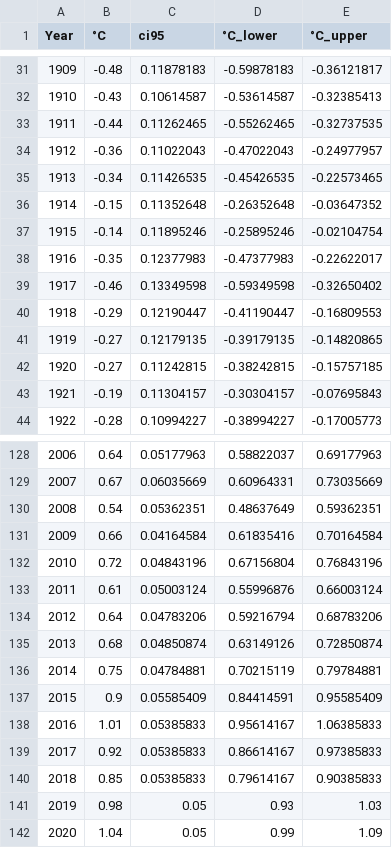
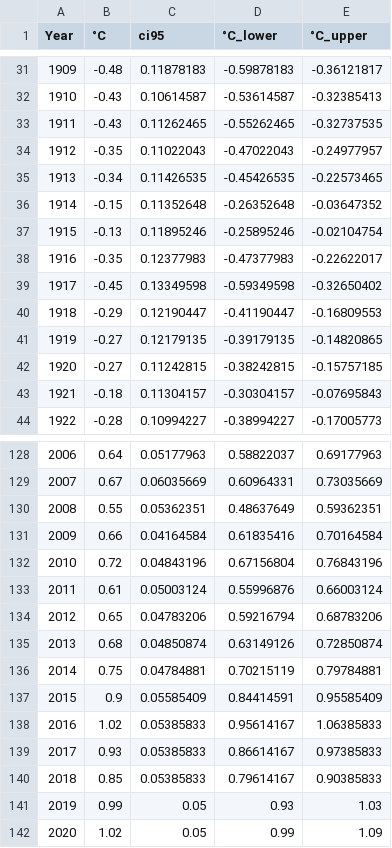
Before and after one commit to RPGroup-PBoC/human_impacts, a CSV file: data/atmosphere_biogeochemistry/GISTEMP_v4_global_temperature_trend/processed/Land-OceanTemperatureIndex.csv, drawn as a sheet; only a part is shown, gaps mark what is left out; the diff covers the shown part only.

Commit message:
Update GISTEMP data and viz to 2020 J-D mean

```diff
--- a/data/atmosphere_biogeochemistry/GISTEMP_v4_global_temperature_trend/processed/Land-OceanTemperatureIndex.csv
+++ b/data/atmosphere_biogeochemistry/GISTEMP_v4_global_temperature_trend/processed/Land-OceanTemperatureIndex.csv
@@ -32,9 +32,9 @@
 1910,-0.43,0.10614587,-0.53614587,-0.32385413
-1911,-0.44,0.11262465,-0.55262465,-0.32737535
-1912,-0.36,0.11022043,-0.47022043,-0.24977957
+1911,-0.43,0.11262465,-0.55262465,-0.32737535
+1912,-0.35,0.11022043,-0.47022043,-0.24977957
 1913,-0.34,0.11426535,-0.45426535,-0.22573465
 1914,-0.15,0.11352648,-0.26352648,-0.03647352
-1915,-0.14,0.11895246,-0.25895246,-0.02104754
+1915,-0.13,0.11895246,-0.25895246,-0.02104754
 1916,-0.35,0.12377983,-0.47377983,-0.22622017
-1917,-0.46,0.13349598,-0.59349598,-0.32650402
+1917,-0.45,0.13349598,-0.59349598,-0.32650402
 1918,-0.29,0.12190447,-0.41190447,-0.16809553
@@ -42,3 +42,3 @@
 1920,-0.27,0.11242815,-0.38242815,-0.15757185
-1921,-0.19,0.11304157,-0.30304157,-0.07695843
+1921,-0.18,0.11304157,-0.30304157,-0.07695843
 1922,-0.28,0.10994227,-0.38994227,-0.17005773
@@ -129,3 +129,3 @@
 2007,0.67,0.06035669,0.60964331,0.73035669
-2008,0.54,0.05362351,0.48637649,0.59362351
+2008,0.55,0.05362351,0.48637649,0.59362351
 2009,0.66,0.04164584,0.61835416,0.70164584
@@ -133,3 +133,3 @@
 2011,0.61,0.05003124,0.55996876,0.66003124
-2012,0.64,0.04783206,0.59216794,0.68783206
+2012,0.65,0.04783206,0.59216794,0.68783206
 2013,0.68,0.04850874,0.63149126,0.72850874
@@ -137,6 +137,6 @@
 2015,0.9,0.05585409,0.84414591,0.95585409
-2016,1.01,0.05385833,0.95614167,1.06385833
-2017,0.92,0.05385833,0.86614167,0.97385833
+2016,1.02,0.05385833,0.95614167,1.06385833
+2017,0.93,0.05385833,0.86614167,0.97385833
 2018,0.85,0.05385833,0.79614167,0.90385833
-2019,0.98,0.05,0.93,1.03
-2020,1.04,0.05,0.99,1.09
+2019,0.99,0.05,0.93,1.03
+2020,1.02,0.05,0.99,1.09
```
Also changed, not shown: 11 edited cells elsewhere in this file, data/atmosphere_biogeochemistry/GISTEMP_v4_global_temperature_trend/source/GLB.Ts+dSST.csv, 7 other files.
